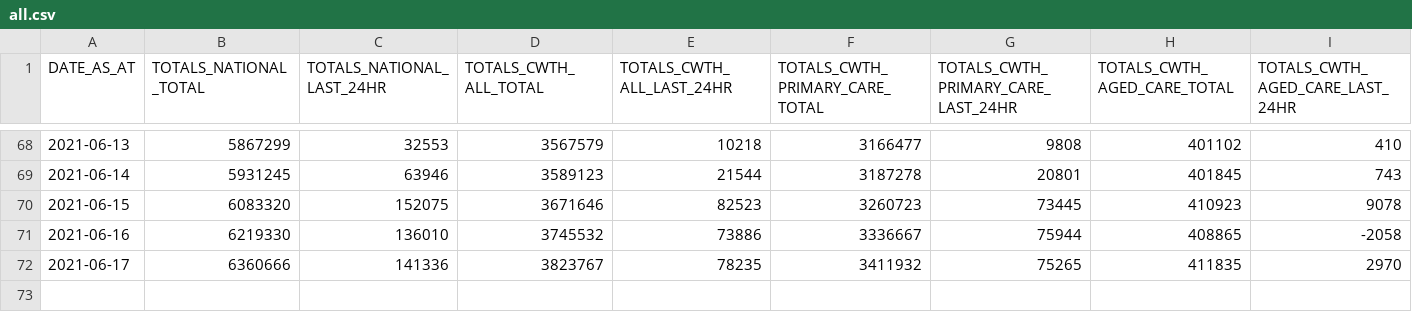
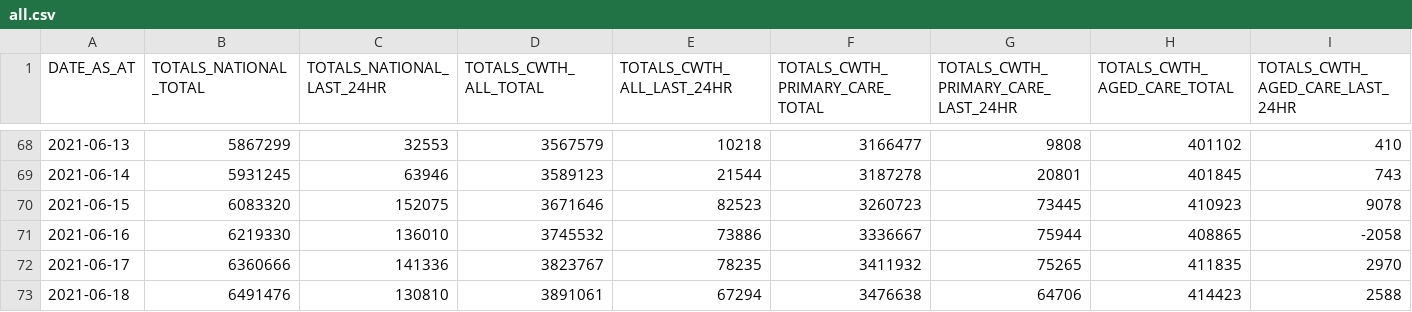
Before and after one commit to jxeeno/aust-govt-covid19-vaccine-pdf, a CSV file: docs/data/all.csv, drawn as a sheet; only a part is shown, gaps mark what is left out; rows hold the shown columns only; the diff names each change by its address in the sheet, - before the commit and + after, or states it on an @@ line.

Commit message:
auto(): update data

```diff
--- a/docs/data/all.csv
+++ b/docs/data/all.csv
+row 73: 2021-06-18 | 6491476 | 130810 | 3891061 | 67294 | 3476638 | 64706 | 414423 | 2588
```
Also changed, not shown: 3 other files.
